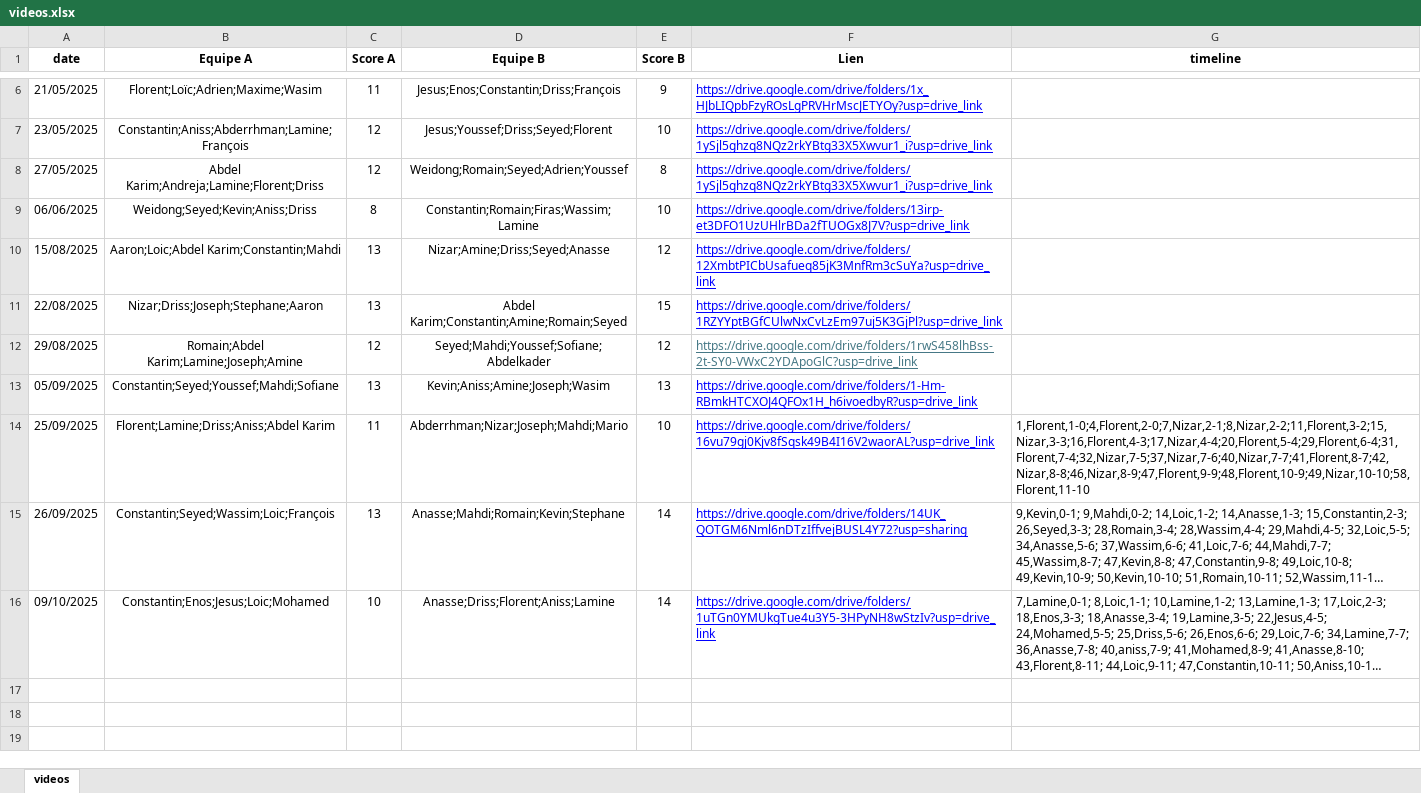
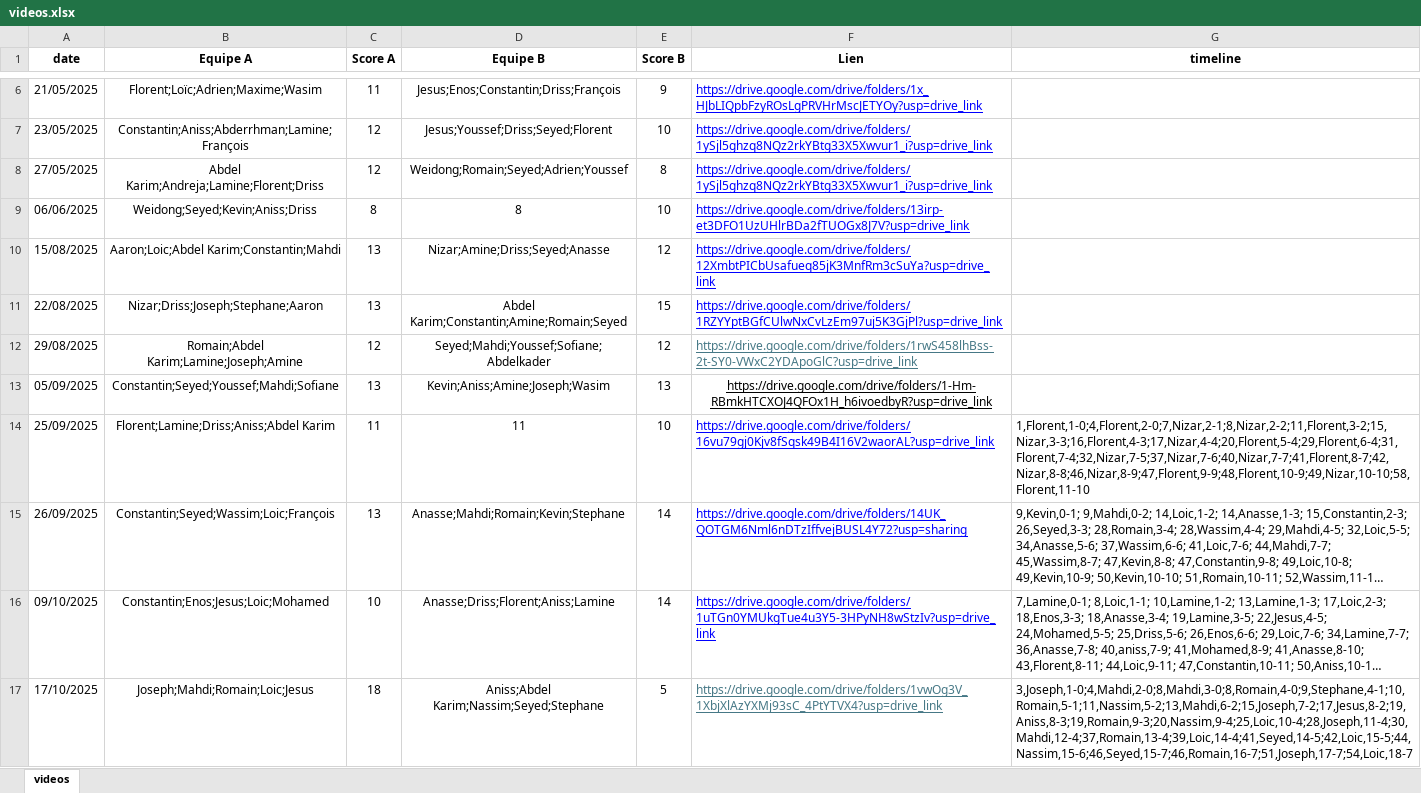
Before and after one commit to cyanoide/DashboardQualityFIVE, an Excel workbook: data/videos.xlsx, sheet videos, drawn as a sheet; only a part is shown, gaps mark what is left out; long unchanged cells end in …; values as stored, in another font and other column widths than the file's, no borders; charts and pictures not drawn; the diff names each change by its address in the sheet, - before the commit and + after, or states it on an @@ line.

```diff
--- a/data/videos.xlsx (sheet videos)
+++ b/data/videos.xlsx (sheet videos)
-D9 (Equipe B): Constantin;Romain;Firas;Wassim;Lamine
+D9 (Equipe B): 8
@@ F13 text colour: #0000FF → black, alignment: left → center @@
-D14 (Equipe B): Abderrhman;Nizar;Joseph;Mahdi;Mario
+D14 (Equipe B): 11
+row 17: 17/10/2025 | Joseph;Mahdi;Romain;Loic;Jesus | 18 | Aniss;Abdel Karim;Nassim;Seyed;Stephane | 5 | https://drive.google.com/drive/folders/1vwOg3V_1XbjXlAzYXMj93sC_4PtYTVX4?usp=drive_link | 3,Joseph,1-0;4,Mahdi,2-0;8,Mahdi,3-0;8,Romain,4-0;9,Stephane,4-1;10,Romain,5-1;11,Nassim,5-2;13,Mahdi,6-2;15,Joseph,7-2;17,Jesus,8-2;19,Aniss,8-3;19,Romain,9-3;20,Nassim,9-4;25,Loic,10-4;28,Joseph,11-4;30,Mahdi,12-4;37,Romain,13-4;39,Loic,14-4;41,Seyed,14-5;42,Loic,15-5;44,Nassim,15-6;46,Seyed,15-7;46,Romain,16-7;51,Joseph,17-7;54,Loic,18-7
```
Also changed, not shown: data/global_stats.xlsx, data/match_timeseries.xlsx.
